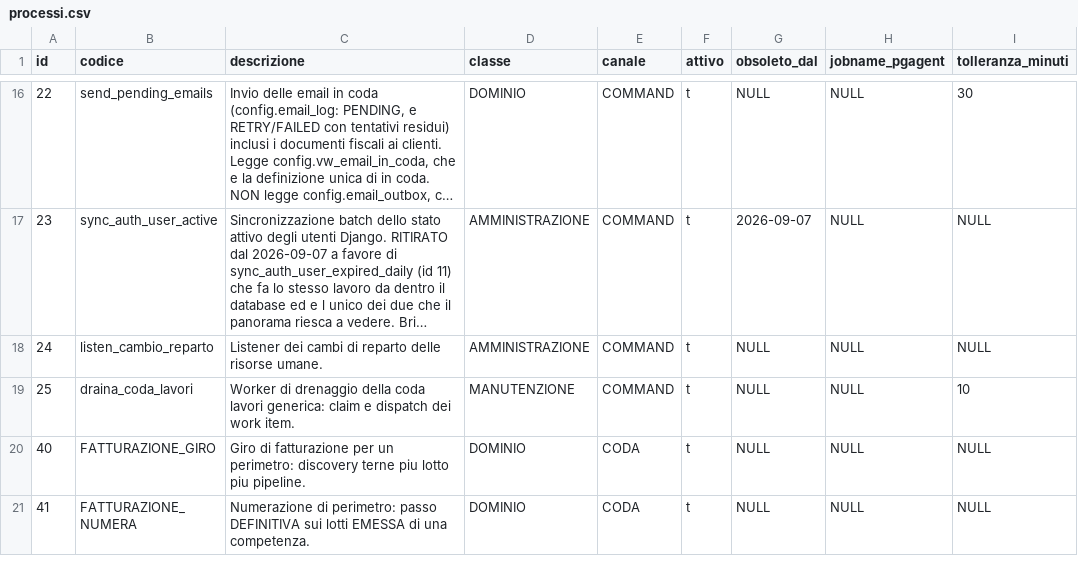
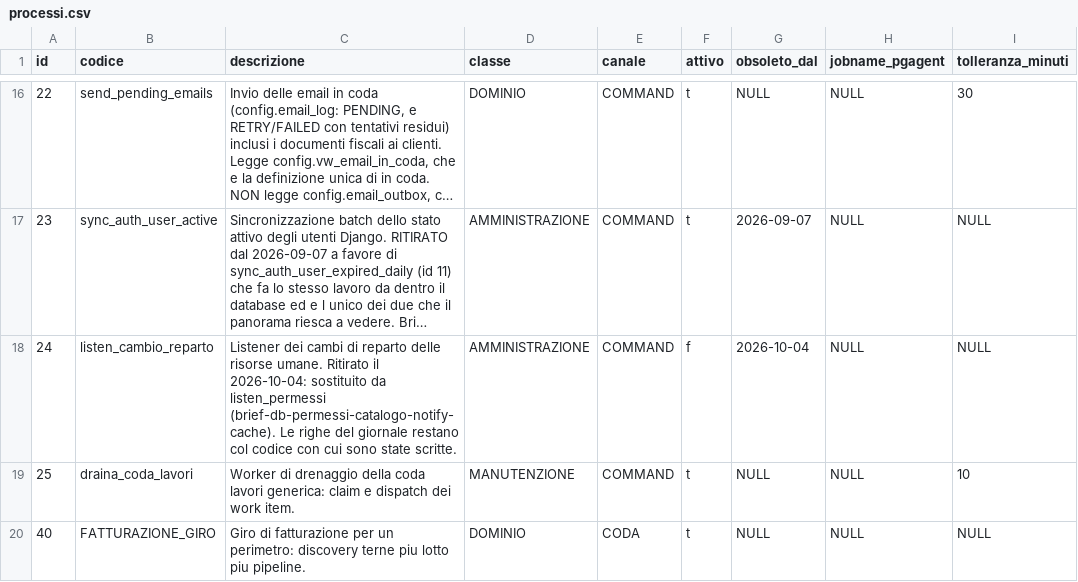
Before and after one commit to Tito-it/ZeroErp, a CSV file: db/changelog/migrations_v2/80_data/sql/dbops/processi.csv, drawn as a sheet; only a part is shown, gaps mark what is left out; the shorter side is filled out with more unchanged rows; long unchanged cells end in …; the diff covers the shown part only; the diff names each change by its address in the sheet, - before the commit and + after, or states it on an @@ line.

Commit message:
Aggiornamenti db come da brief-db-permessi-tetto-area.md. Test pgtap e aggiornato documentazione

```diff
--- a/db/changelog/migrations_v2/80_data/sql/dbops/processi.csv
+++ b/db/changelog/migrations_v2/80_data/sql/dbops/processi.csv
-C18 (descrizione): …risorse umane.
+C18 (descrizione): …risorse umane. Ritirato il 2026-10-04: sostituito da listen_permessi (brief-db-permessi-catalogo-notify-cache). Le righe del giornale restano col codice con cui sono state scritte.
-F18 (attivo): t
+F18 (attivo): f
-G18 (obsoleto_dal): NULL
+G18 (obsoleto_dal): 2026-10-04
```
Also changed, not shown: 1 added row elsewhere in this file, 23 other files.
